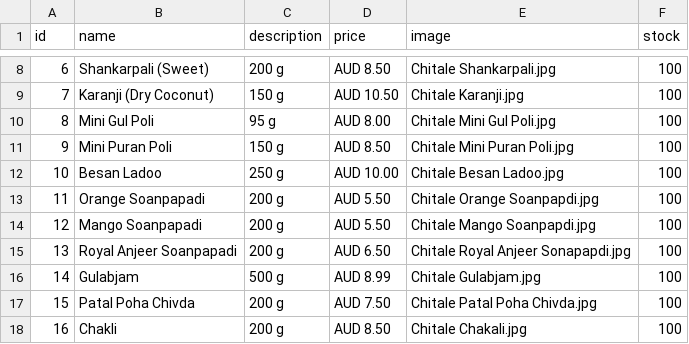
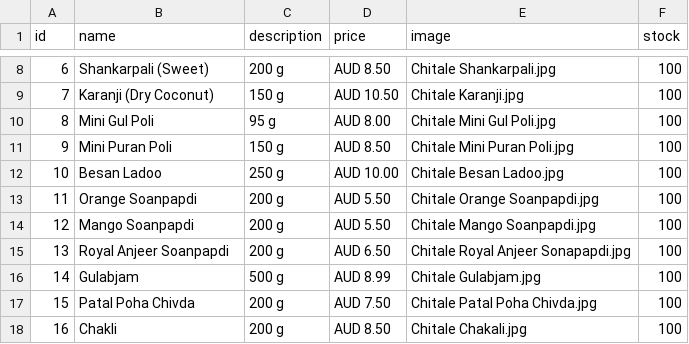
Before and after one commit to hariomfoodswollongong-ops/mywebsite, a CSV file: public/products.csv, drawn as a sheet; only a part is shown, gaps mark what is left out.

Commit message:
Add files via upload

```diff
--- a/public/products.csv
+++ b/public/products.csv
@@ -12,5 +12,5 @@ id,name,description,price,image,stock
 10,Besan Ladoo,250 g,AUD 10.00,Chitale Besan Ladoo.jpg,100
-11,Orange Soanpapadi,200 g,AUD 5.50,Chitale Orange Soanpapdi.jpg,100
-12,Mango Soanpapadi,200 g,AUD 5.50,Chitale Mango Soanpapdi.jpg,100
-13,Royal Anjeer Soanpapadi,200 g,AUD 6.50,Chitale Royal Anjeer Sonapapdi.jpg,100
+11,Orange Soanpapdi,200 g,AUD 5.50,Chitale Orange Soanpapdi.jpg,100
+12,Mango Soanpapdi,200 g,AUD 5.50,Chitale Mango Soanpapdi.jpg,100
+13,Royal Anjeer Soanpapdi,200 g,AUD 6.50,Chitale Royal Anjeer Sonapapdi.jpg,100
 14,Gulabjam,500 g,AUD 8.99,Chitale Gulabjam.jpg,100
```
